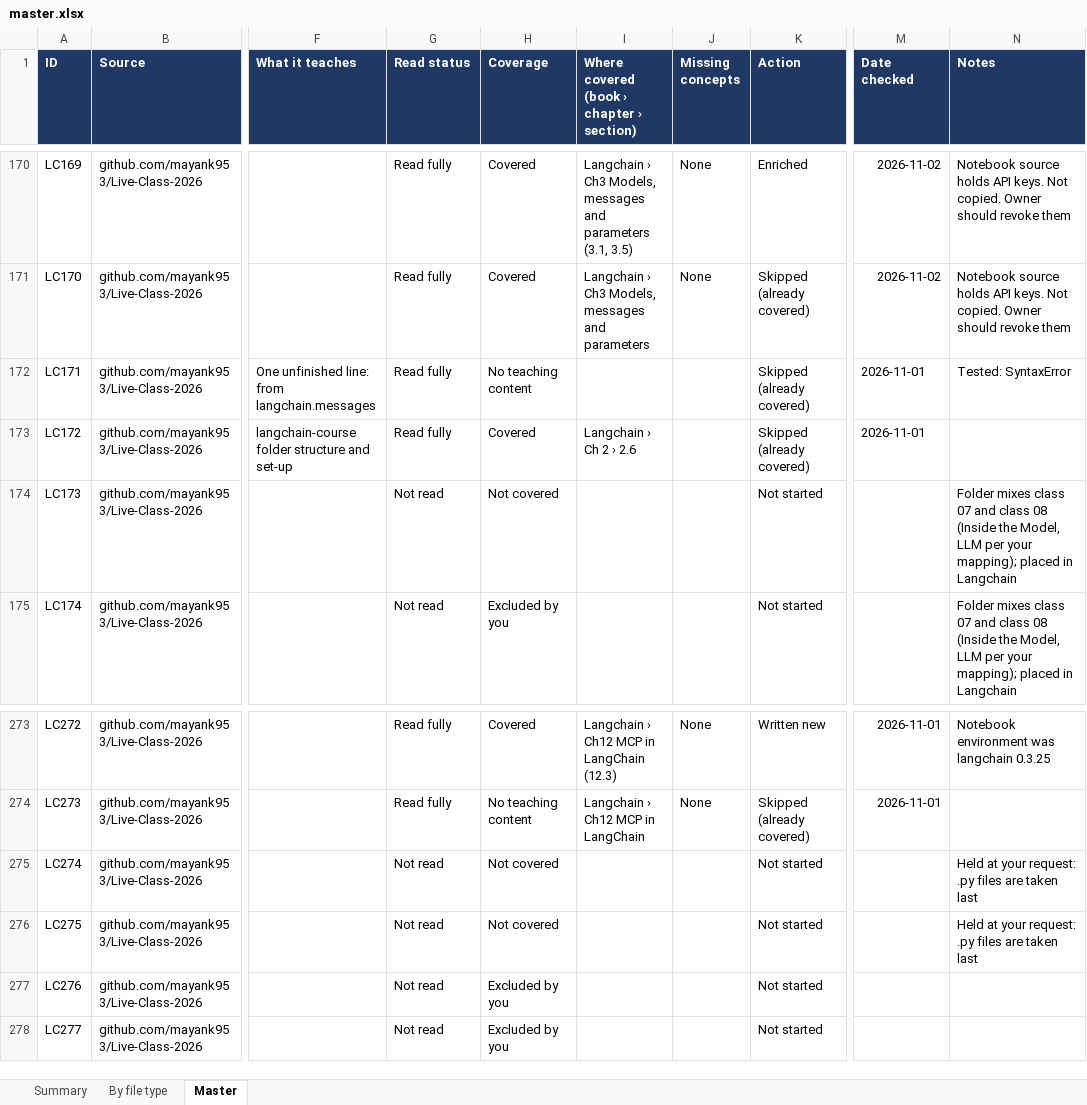
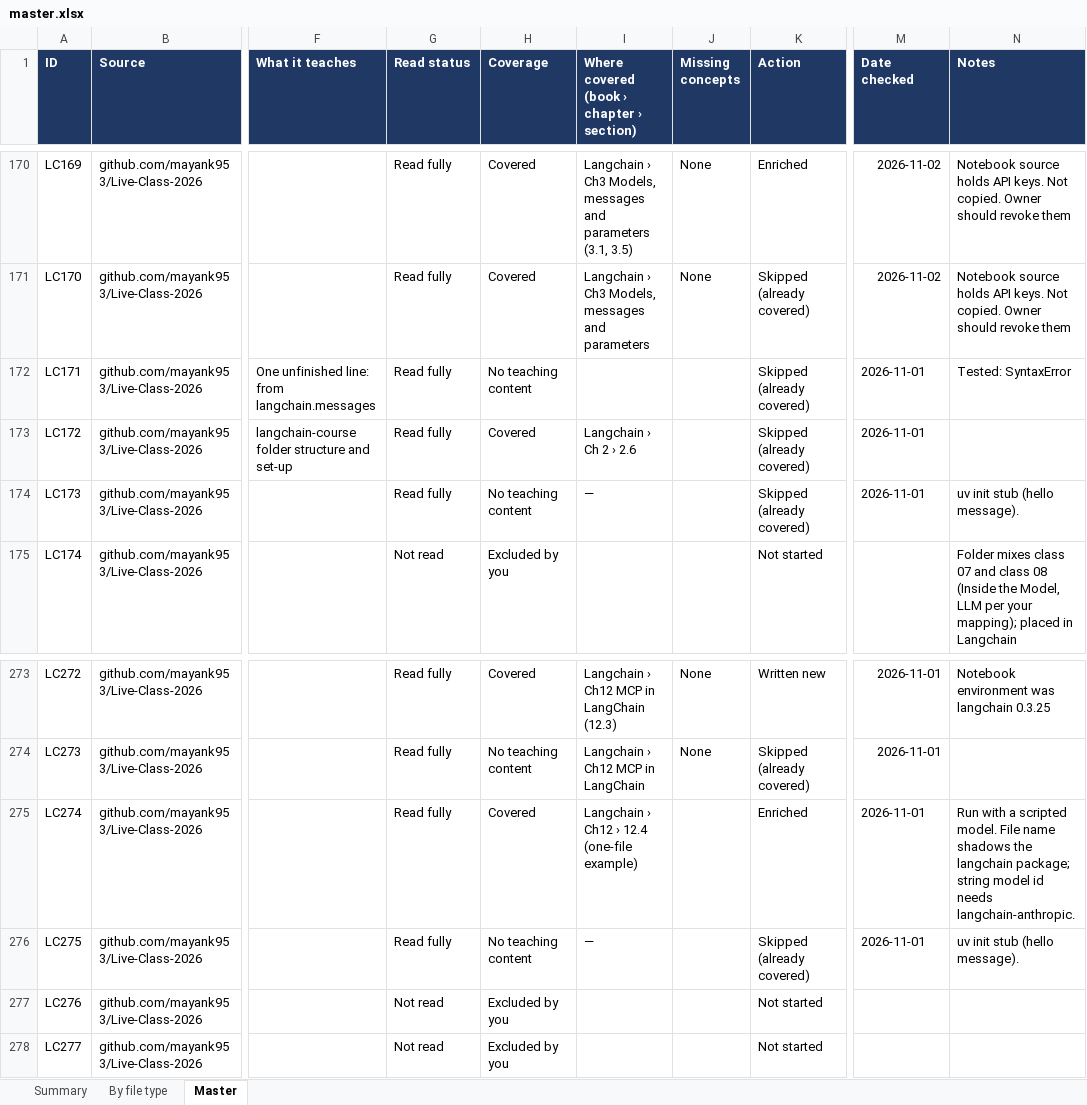
Before and after one commit to kiaanwankhede/MyNotes, an Excel workbook: master/master.xlsx, sheet Master, drawn as a sheet; only a part is shown, gaps mark what is left out; values as stored, in another font and other column widths than the file's, no borders; charts and pictures not drawn; the diff names each change by its address in the sheet, - before the commit and + after, or states it on an @@ line.

```diff
--- a/master/master.xlsx (sheet Master)
+++ b/master/master.xlsx (sheet Master)
-G174 (Read status): Not read
+G174 (Read status): Read fully
-H174 (Coverage): Not covered
+H174 (Coverage): No teaching content
-I174: (empty)
+I174: —
-K174 (Action): Not started
+K174 (Action): Skipped (already covered)
-M174 (Date checked): (empty)
+M174 (Date checked): 2026-11-01
-N174 (Notes): Folder mixes class 07 and class 08 (Inside the Model, LLM per your mapping); placed in Langchain
+N174 (Notes): uv init stub (hello message).
-G275:G276 (Read status): Not read
+G275:G276 (Read status): Read fully
-H275 (Coverage): Not covered
+H275 (Coverage): Covered
-I275: (empty)
+I275: Langchain › Ch12 › 12.4 (one-file example)
-K275 (Action): Not started
+K275 (Action): Enriched
-M275:M276 (Date checked): (empty)
+M275:M276 (Date checked): 2026-11-01
-N275 (Notes): Held at your request: .py files are taken last
+N275 (Notes): Run with a scripted model. File name shadows the langchain package; string model id needs langchain-anthropic.
-H276 (Coverage): Not covered
+H276 (Coverage): No teaching content
-I276: (empty)
+I276: —
-K276 (Action): Not started
+K276 (Action): Skipped (already covered)
-N276 (Notes): Held at your request: .py files are taken last
+N276 (Notes): uv init stub (hello message).
```
Also changed, not shown: sheet By file type, sheet Summary, 1 other file.
